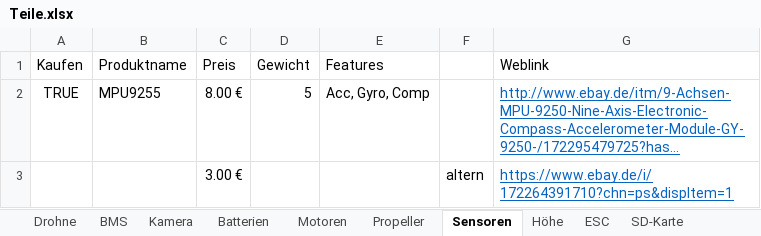
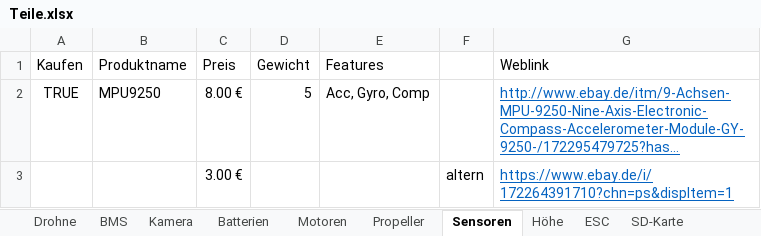
Before and after one commit to KoehlerT/Drohne, an Excel workbook: Teile.xlsx, sheet Sensoren, drawn as a sheet; long unchanged cells end in …; values as stored, in another font and other column widths than the file's, no borders; the diff names each change by its address in the sheet, - before the commit and + after, or states it on an @@ line.

```diff
--- a/Teile.xlsx (sheet Sensoren)
+++ b/Teile.xlsx (sheet Sensoren)
-B2 (Produktname): MPU9255
+B2 (Produktname): MPU9250
```
Also changed, not shown: sheet Drohne, Dokumentation/Schritte.xlsx, 18 other files.
